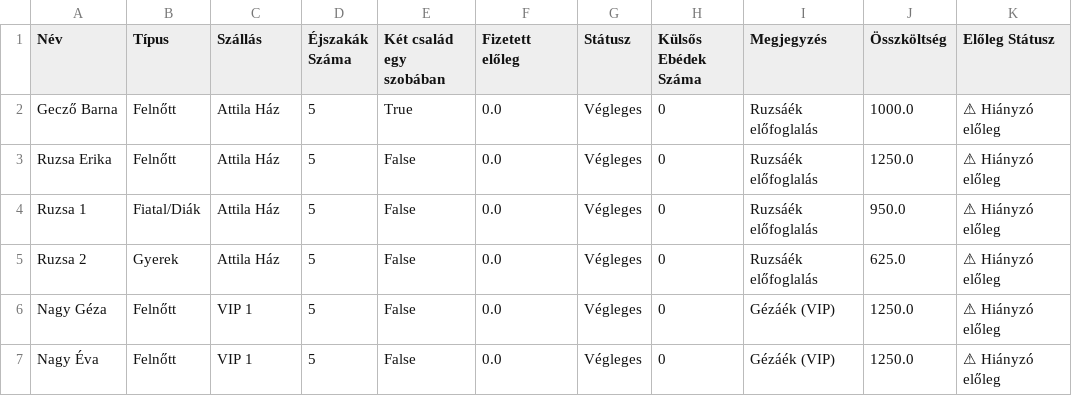
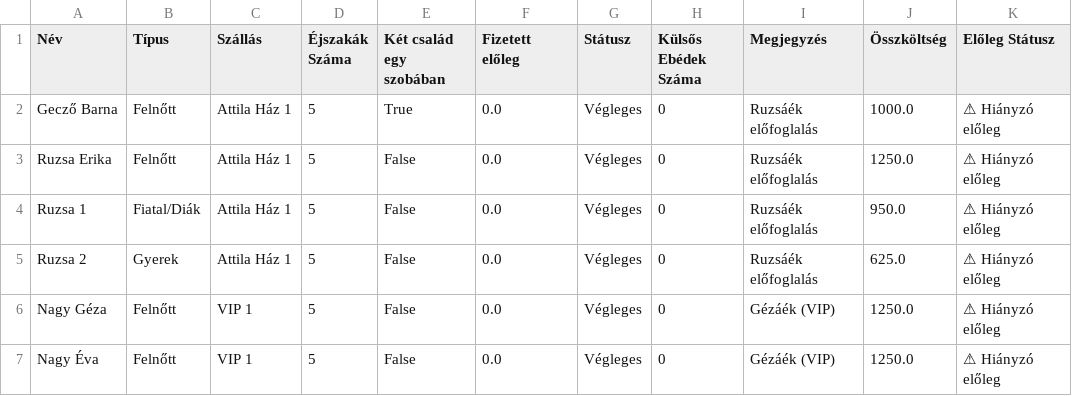
Before and after one commit to elrondfootballnfts/TABOR, a CSV file: guests_db.csv, drawn as a sheet; only a part is shown; the diff names each change by its address in the sheet, - before the commit and + after, or states it on an @@ line.

Commit message:
Update Attila Ház structure to 2 rooms of 4 capacity each (Attila Ház 1 and Attila Ház 2)

```diff
--- a/guests_db.csv
+++ b/guests_db.csv
-C2:C5 (Szállás): Attila Ház
+C2:C5 (Szállás): Attila Ház 1
```
Also changed, not shown: 1 other file.
